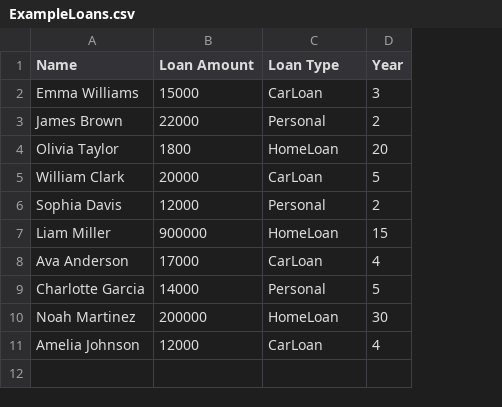
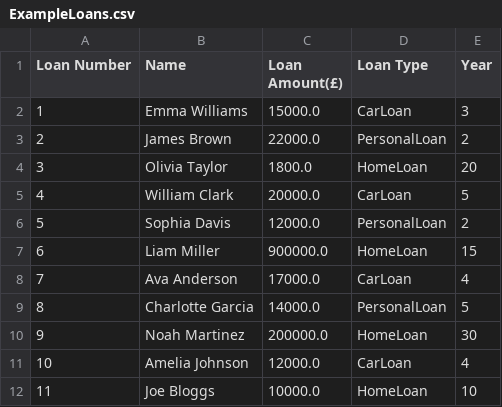
Before and after one commit to hannahponting/bank-simulation, a CSV file: src/main/resources/com/example/banksimulation/ExampleLoans.csv, drawn as a sheet; removed rows and columns are numbered as before the commit, all else as after; the diff names each change by its address in the sheet, - before the commit and + after, or states it on an @@ line.

Commit message:
Changes to loan constructors and loan csv writer

```diff
--- a/src/main/resources/com/example/banksimulation/ExampleLoans.csv
+++ b/src/main/resources/com/example/banksimulation/ExampleLoans.csv
+column A (Loan Number), rows 2-11: 1 | 2 | 3 | 4 | 5 | 6 | 7 | 8 | 9 | 10
-column B (Loan Amount), rows 2-11: 15000 | 22000 | 1800 | 20000 | 12000 | 900000 | 17000 | 14000 | 200000 | 12000
+column C (Loan Amount(£)), rows 2-11: 15000.0 | 22000.0 | 1800.0 | 20000.0 | 12000.0 | 900000.0 | 17000.0 | 14000.0 | 200000.0 | 12000.0
-D3 (Loan Type): Personal
+D3 (Loan Type): PersonalLoan
-D6 (Loan Type): Personal
+D6 (Loan Type): PersonalLoan
-D9 (Loan Type): Personal
+D9 (Loan Type): PersonalLoan
+row 12: 11 | Joe Bloggs | 10000.0 | HomeLoan | 10
```
Also changed, not shown: 8 other files.
